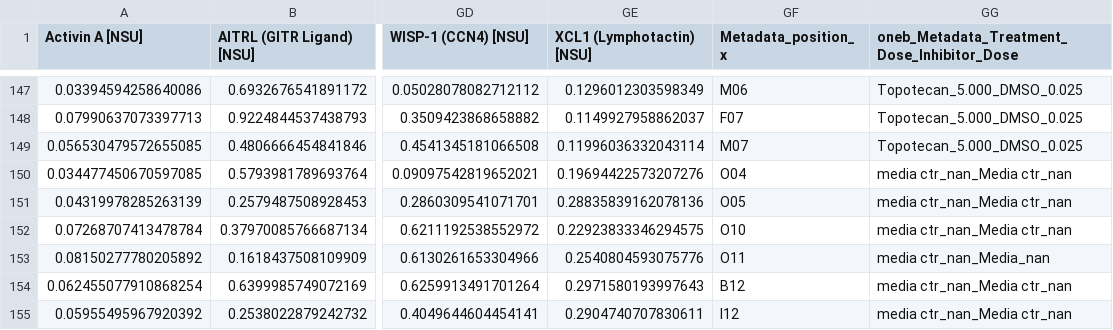
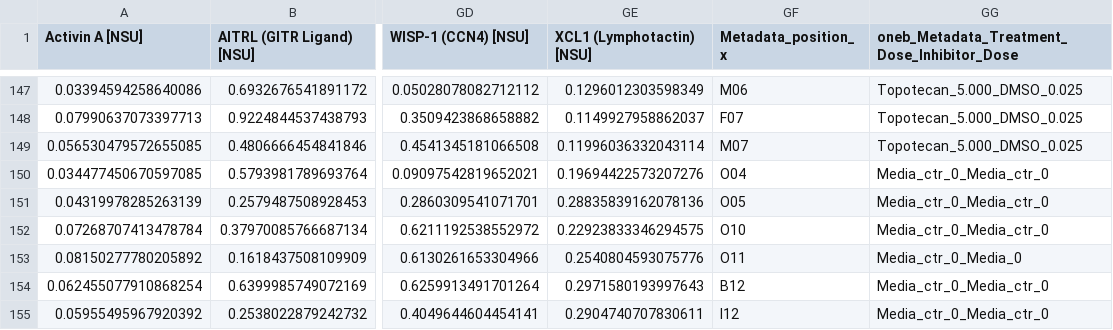
Before and after one commit to MikeLippincott/Interstellar_Analysis, a CSV file: 2.Nomic_nELISA_Analysis/Data/clean/Plate2/nELISA_plate_430420_PBMC_cleanup4correlation.csv, drawn as a sheet; only a part is shown, gaps mark what is left out; the diff names each change by its address in the sheet, - before the commit and + after, or states it on an @@ line.

```diff
--- a/2.Nomic_nELISA_Analysis/Data/clean/Plate2/nELISA_plate_430420_PBMC_cleanup4correlation.csv
+++ b/2.Nomic_nELISA_Analysis/Data/clean/Plate2/nELISA_plate_430420_PBMC_cleanup4correlation.csv
-GG150:GG152: media ctr_nan_Media ctr_nan
+GG150:GG152: Media_ctr_0_Media_ctr_0
-GG153: media ctr_nan_Media_nan
+GG153: Media_ctr_0_Media_0
-GG154:GG155: media ctr_nan_Media ctr_nan
+GG154:GG155: Media_ctr_0_Media_ctr_0
```
Also changed, not shown: 6 other files.
